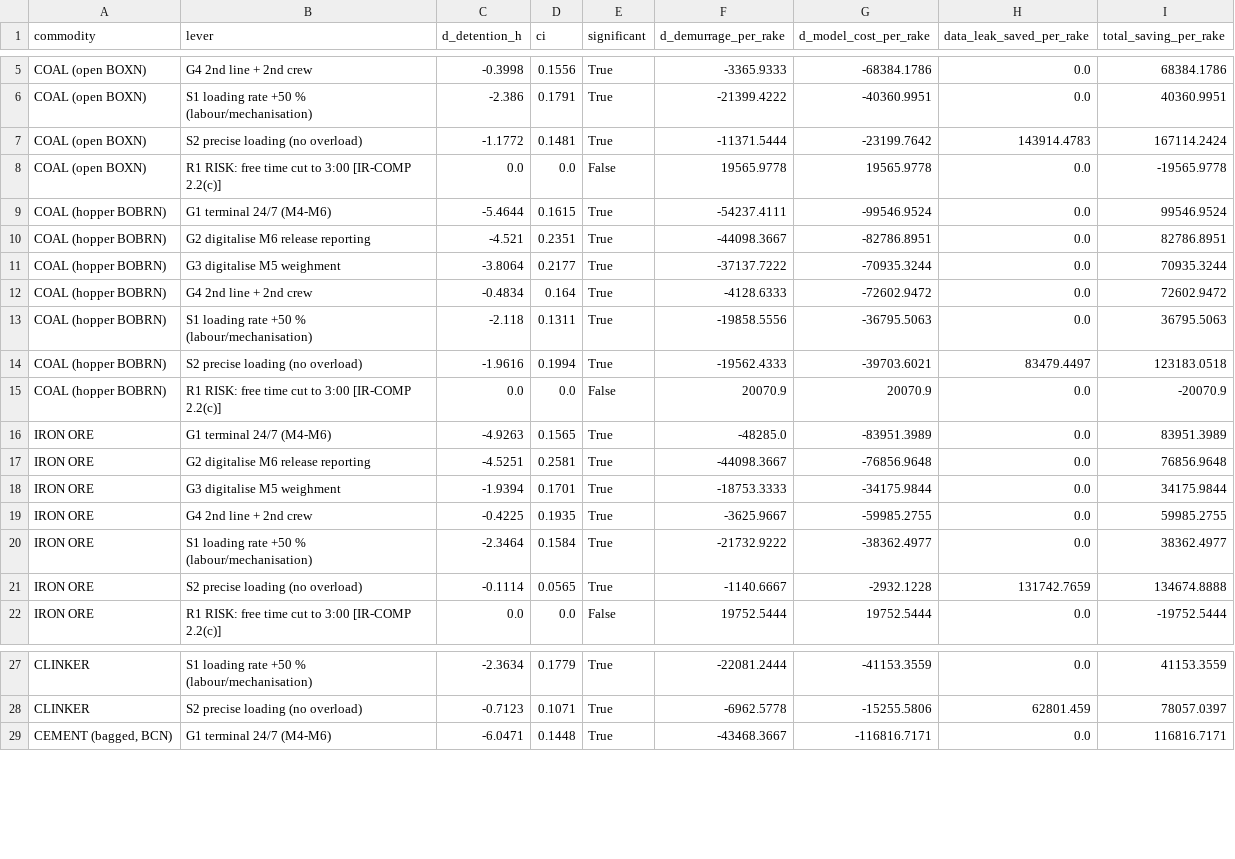
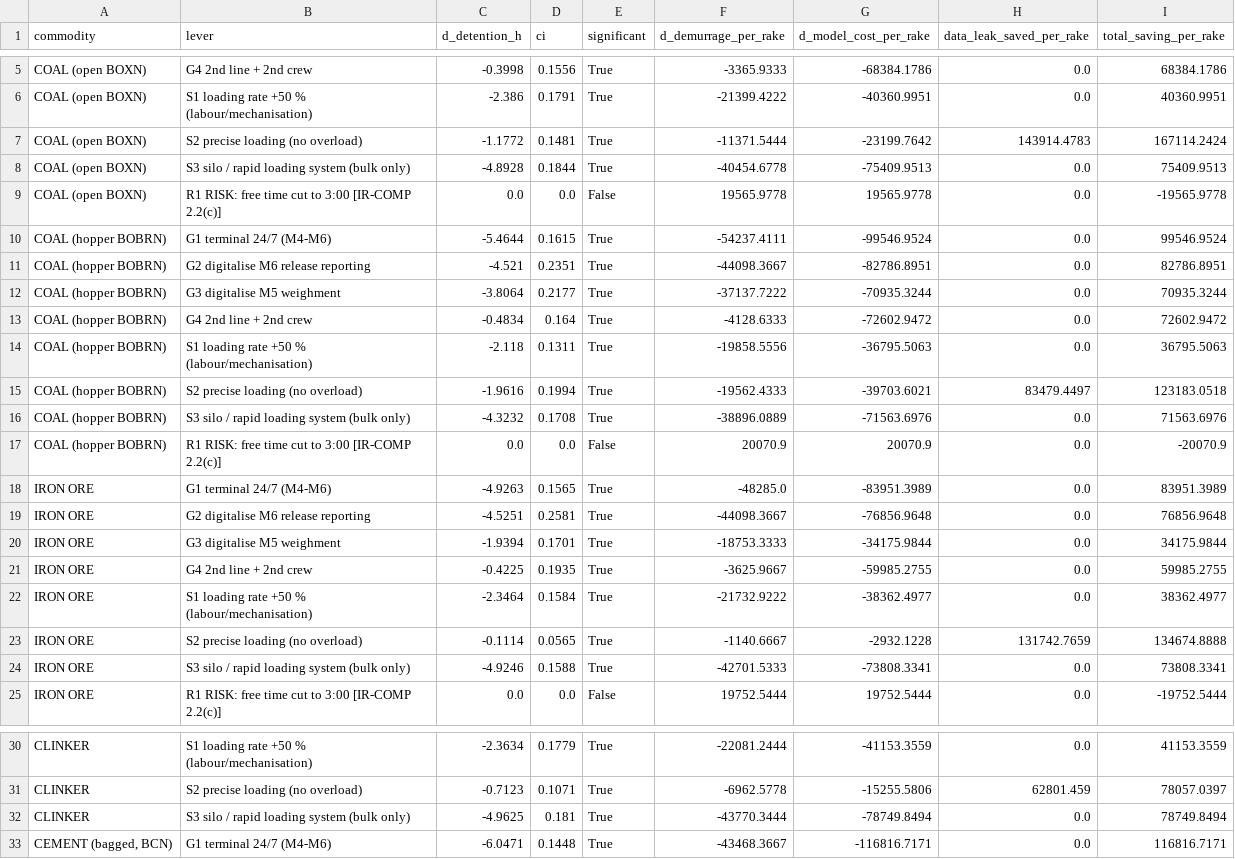
Before and after one commit to MasterChief-Ayan/Freight-optimization, a CSV file: results/layer6_C2_levers.csv, drawn as a sheet; only a part is shown, gaps mark what is left out; the diff names each change by its address in the sheet, - before the commit and + after, or states it on an @@ line.

Commit message:
Published loading-rate norms, labour cost vs demurrage, sufficiency test
- Layer 5: loading-rate range 450-1,350 (+/-50 %) -> 675-3,370 t/h from published norms
  (payloader ~5 h/rake, silo/RLS ~1 h/rake; PIB 07.10.2024). Base 900 t/h unchanged.
- Layer 6: S3 silo / rapid loading lever (bulk only); C5 labour cost vs demurrage using
  CWC handling tariff, BCCL SOR 2025 and the 2026 central minimum wage, two pay models.
- Layer 7 (new): omitted-factor stress test; ranking of interventions unchanged in 9/9.
- Fig1, Fig2 updated; Fig5 added. 4 new checks: 80/80 pass.

```diff
--- a/results/layer6_C2_levers.csv
+++ b/results/layer6_C2_levers.csv
+row 8: COAL (open BOXN) | S3 silo / rapid loading system (bulk only) | -4.8928 | 0.1844 | True | -40454.6778 | -75409.9513 | 0.0 | 75409.9513
+row 16: COAL (hopper BOBRN) | S3 silo / rapid loading system (bulk only) | -4.3232 | 0.1708 | True | -38896.0889 | -71563.6976 | 0.0 | 71563.6976
+row 24: IRON ORE | S3 silo / rapid loading system (bulk only) | -4.9246 | 0.1588 | True | -42701.5333 | -73808.3341 | 0.0 | 73808.3341
+row 32: CLINKER | S3 silo / rapid loading system (bulk only) | -4.9625 | 0.181 | True | -43770.3444 | -78749.8494 | 0.0 | 78749.8494
```
Also changed, not shown: results/layer5_S1_bounds.csv, results/layer5_S1_oat_levels.csv, 24 other files.
